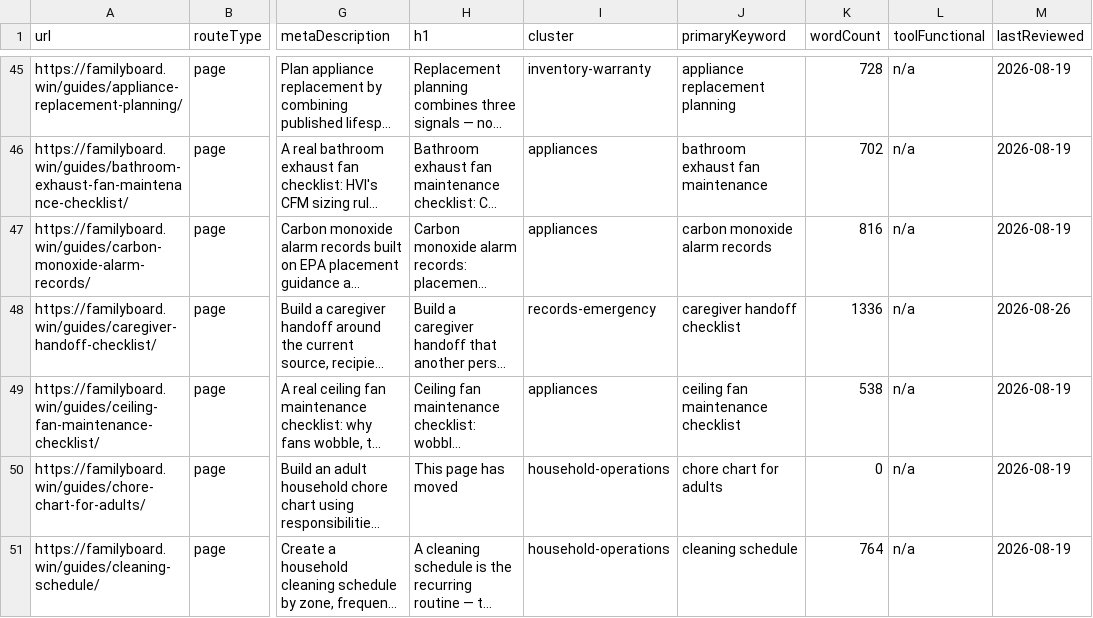
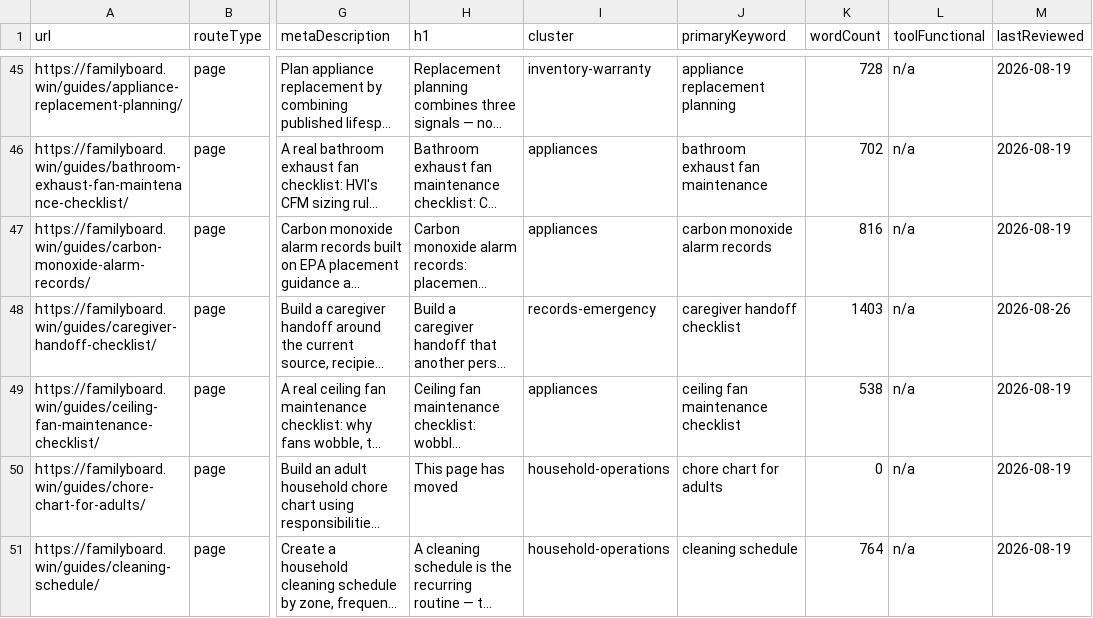
Before and after one commit to btcson66-rgb/familyboard, a CSV file: reports/url-inventory.csv, drawn as a sheet; only a part is shown, gaps mark what is left out; long unchanged cells end in …; the diff covers the shown part only; the diff names each change by its address in the sheet, - before the commit and + after, or states it on an @@ line.

```diff
--- a/reports/url-inventory.csv
+++ b/reports/url-inventory.csv
-K48 (wordCount): 1336
+K48 (wordCount): 1403
```
Also changed, not shown: 3 added rows and 3 edited cells elsewhere in this file, 18 other files.
